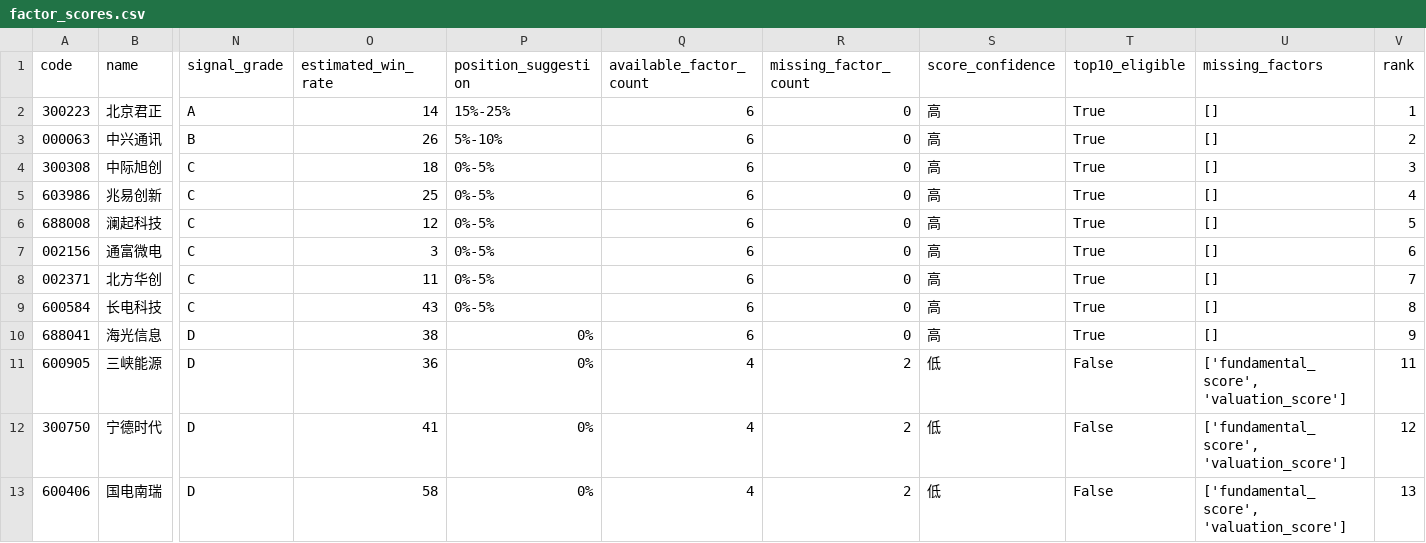
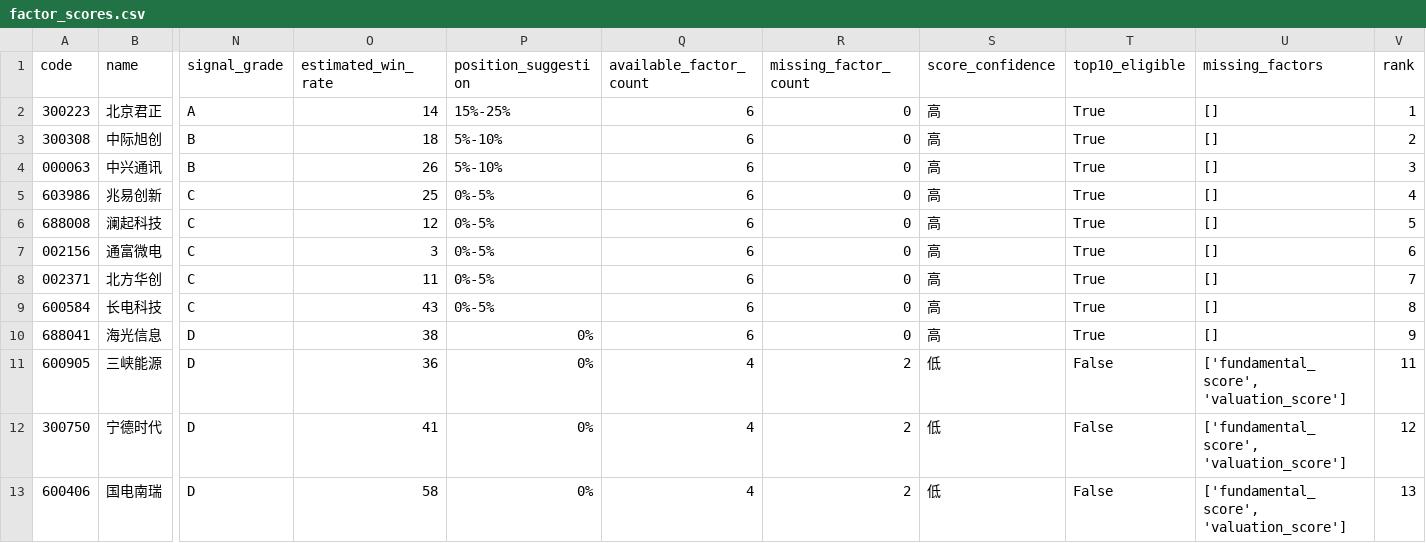
Before and after one commit to hanyu6711-design/starmap-alpha-reports, a CSV file: 2026-06-11/factor_scores.csv, drawn as a sheet; only a part is shown, gaps mark what is left out; removed rows and columns are numbered as before the commit, all else as after; rows hold the shown columns only; the diff names each change by its address in the sheet, - before the commit and + after, or states it on an @@ line.

Commit message:
Update StarMap Alpha report 2026-06-11/factor_scores.csv

```diff
--- a/2026-06-11/factor_scores.csv
+++ b/2026-06-11/factor_scores.csv
+row 3: 300308 | 中际旭创 | B | 18 | 5%-10% | 6 | 0 | 高 | True | [] | 2
-V4 (rank): 2
+V4 (rank): 3
-row 4: 300308 | 中际旭创 | C | 18 | 0%-5% | 6 | 0 | 高 | True | [] | 3
```
